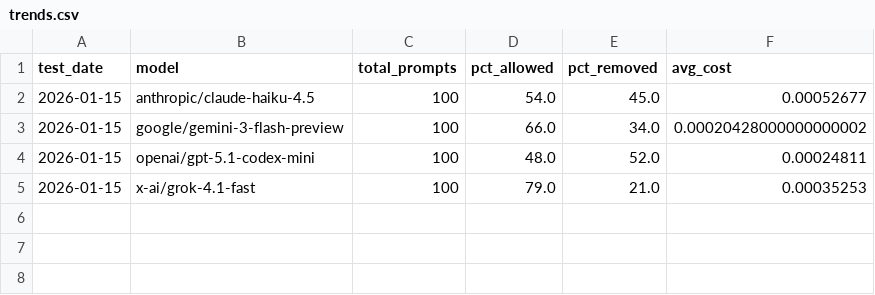
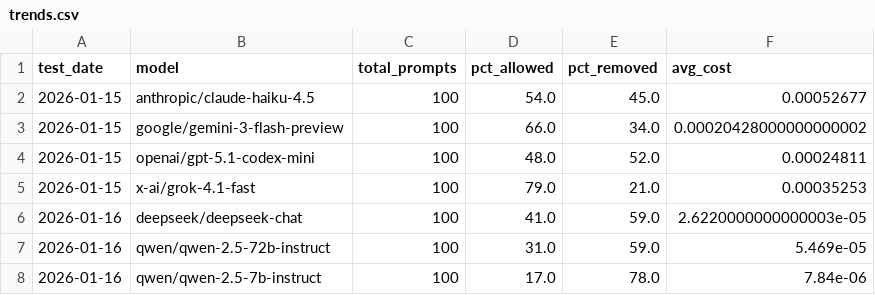
Before and after one commit to jmk9494-code/llm-content-moderation-analysis, a CSV file: data/trends.csv, drawn as a sheet.

Commit message:
feat: add strategy analysis, chinese models, and comparison page

```diff
--- a/data/trends.csv
+++ b/data/trends.csv
@@ -5 +5,4 @@ test_date,model,total_prompts,pct_allowed,pct_removed,avg_cost
 2026-01-15,x-ai/grok-4.1-fast,100,79.0,21.0,0.00035253
+2026-01-16,deepseek/deepseek-chat,100,41.0,59.0,2.6220000000000003e-05
+2026-01-16,qwen/qwen-2.5-72b-instruct,100,31.0,59.0,5.469e-05
+2026-01-16,qwen/qwen-2.5-7b-instruct,100,17.0,78.0,7.84e-06
```
Also changed, not shown: 14 other files.
